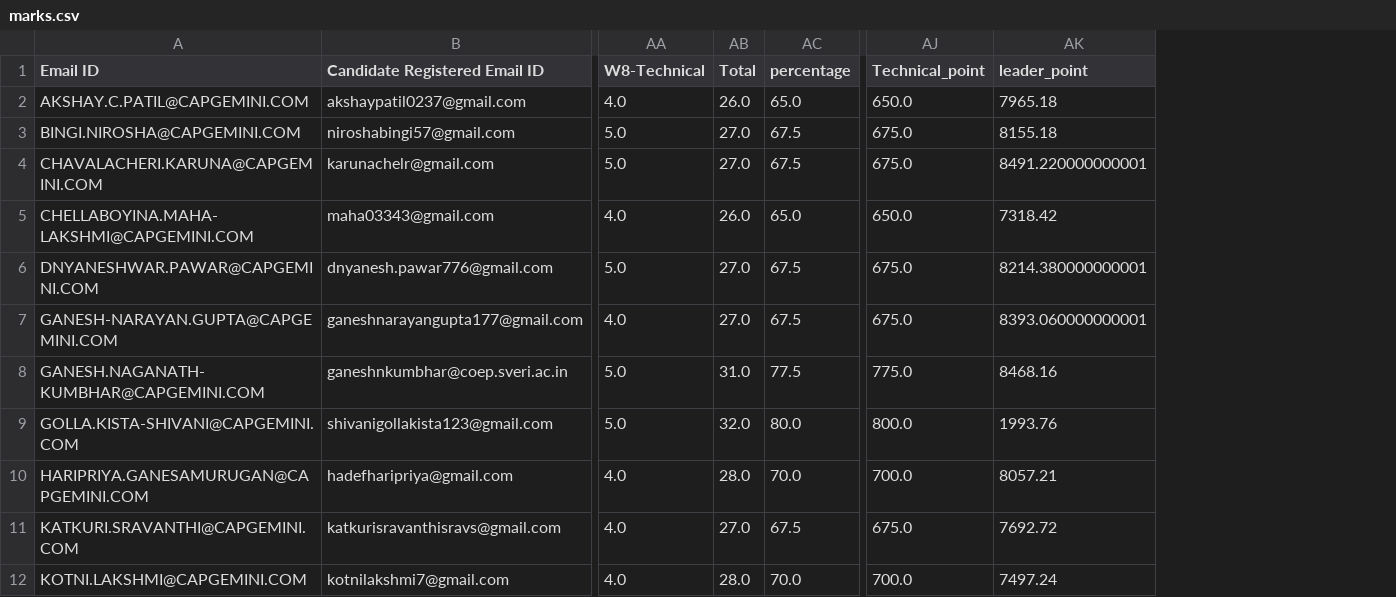
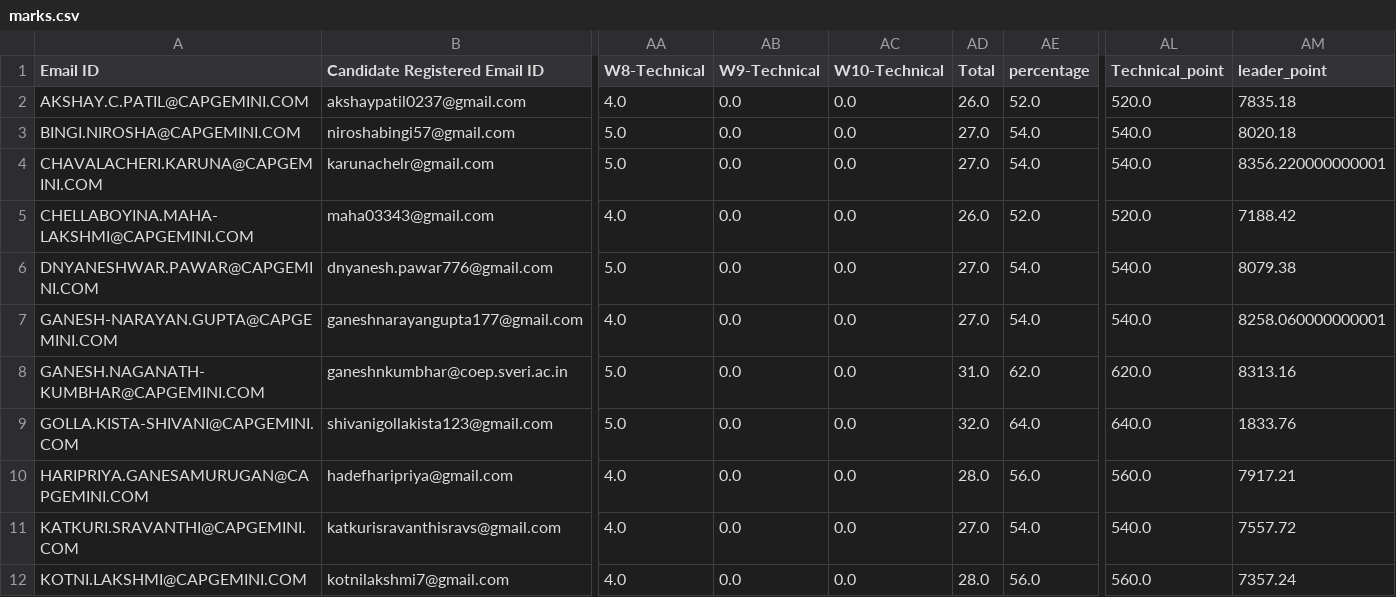
Before and after one commit to TugbizNikita/nikita-report, a CSV file: marks.csv, drawn as a sheet; only a part is shown, gaps mark what is left out; addresses are those after the commit; the diff covers the shown part only; the diff names each change by its address in the sheet, - before the commit and + after, or states it on an @@ line.

```diff
--- a/marks.csv
+++ b/marks.csv
+column AB (W9-Technical), rows 2-12: all 0.0
+column AC (W10-Technical), rows 2-12: all 0.0
-AE2 (percentage): 65.0
+AE2 (percentage): 52.0
-AL2 (Technical_point): 650.0
+AL2 (Technical_point): 520.0
-AM2 (leader_point): 7965.18
+AM2 (leader_point): 7835.18
-AE3:AE4 (percentage): 67.5
+AE3:AE4 (percentage): 54.0
-AL3:AL4 (Technical_point): 675.0
+AL3:AL4 (Technical_point): 540.0
-AM3 (leader_point): 8155.18
+AM3 (leader_point): 8020.18
-AM4 (leader_point): 8491.220000000001
+AM4 (leader_point): 8356.220000000001
-AE5 (percentage): 65.0
+AE5 (percentage): 52.0
-AL5 (Technical_point): 650.0
+AL5 (Technical_point): 520.0
-AM5 (leader_point): 7318.42
+AM5 (leader_point): 7188.42
-AE6:AE7 (percentage): 67.5
+AE6:AE7 (percentage): 54.0
-AL6:AL7 (Technical_point): 675.0
+AL6:AL7 (Technical_point): 540.0
-AM6 (leader_point): 8214.380000000001
+AM6 (leader_point): 8079.38
-AM7 (leader_point): 8393.060000000001
+AM7 (leader_point): 8258.060000000001
-AE8 (percentage): 77.5
+AE8 (percentage): 62.0
-AL8 (Technical_point): 775.0
+AL8 (Technical_point): 620.0
-AM8 (leader_point): 8468.16
+AM8 (leader_point): 8313.16
-AE9 (percentage): 80.0
+AE9 (percentage): 64.0
-AL9 (Technical_point): 800.0
+AL9 (Technical_point): 640.0
-AM9 (leader_point): 1993.76
+AM9 (leader_point): 1833.76
-AE10 (percentage): 70.0
+AE10 (percentage): 56.0
-AL10 (Technical_point): 700.0
+AL10 (Technical_point): 560.0
-AM10 (leader_point): 8057.21
+AM10 (leader_point): 7917.21
-AE11 (percentage): 67.5
+AE11 (percentage): 54.0
-AL11 (Technical_point): 675.0
+AL11 (Technical_point): 540.0
-AM11 (leader_point): 7692.72
+AM11 (leader_point): 7557.72
-AE12 (percentage): 70.0
+AE12 (percentage): 56.0
-AL12 (Technical_point): 700.0
+AL12 (Technical_point): 560.0
-AM12 (leader_point): 7497.24
+AM12 (leader_point): 7357.24
```
Also changed, not shown: 57 edited cells elsewhere in this file, new.csv, output.csv, 8 other files.
